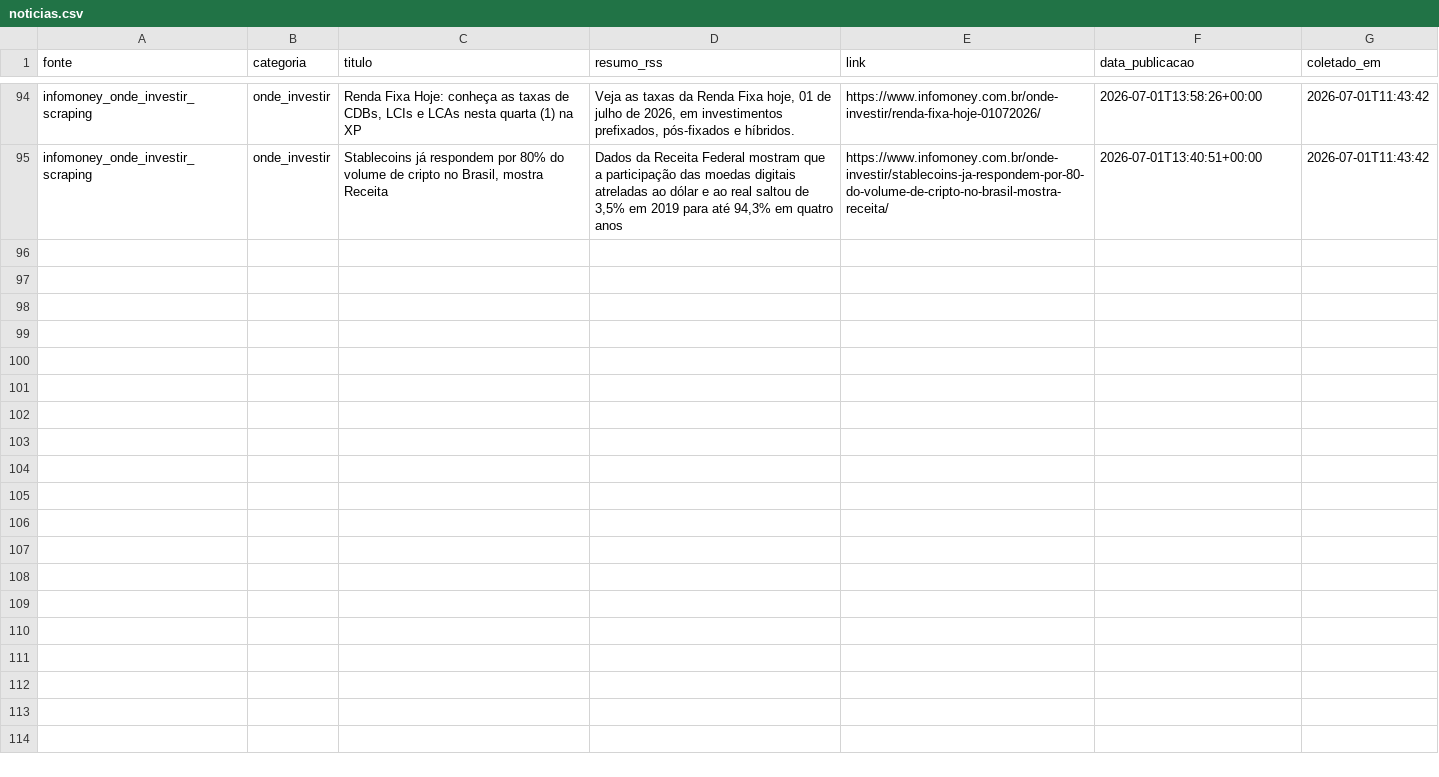
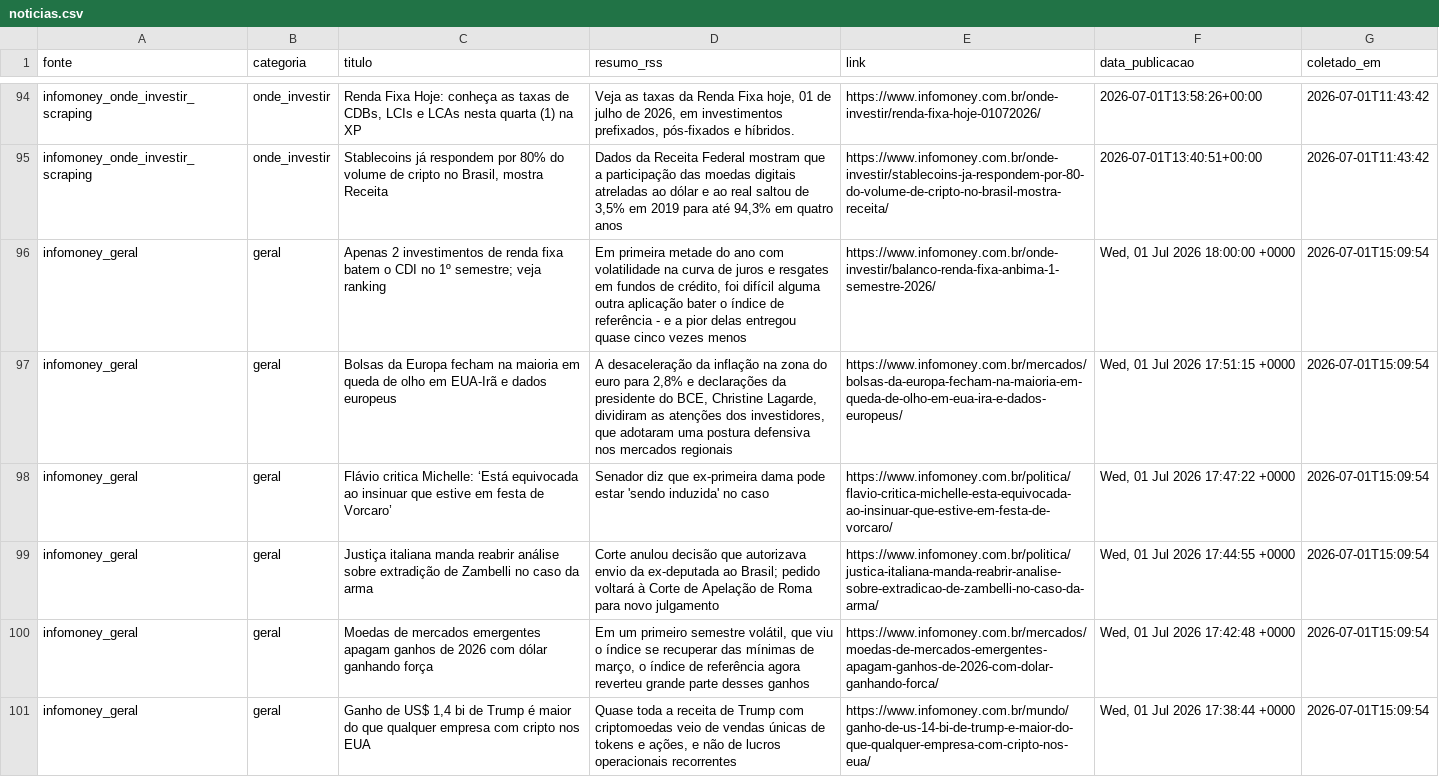
Before and after one commit to Giseleptbr/newssense, a CSV file: data/raw/noticias.csv, drawn as a sheet; only a part is shown, gaps mark what is left out; the diff covers the shown part only; the diff names each change by its address in the sheet, - before the commit and + after, or states it on an @@ line.

```diff
--- a/data/raw/noticias.csv
+++ b/data/raw/noticias.csv
+row 96: infomoney_geral | geral | Apenas 2 investimentos de renda fixa batem o CDI no 1º semestre; veja ranking | Em primeira metade do ano com volatilidade na curva de juros e resgates em fundos de crédito, foi difícil alguma outra aplicação bater o índice de referência - e a pior delas entregou quase cinco vezes menos | https://www.infomoney.com.br/onde-investir/balanco-renda-fixa-anbima-1-semestre-2026/ | Wed, 01 Jul 2026 18:00:00 +0000 | 2026-07-01T15:09:54
+row 97: infomoney_geral | geral | Bolsas da Europa fecham na maioria em queda de olho em EUA-Irã e dados europeus | A desaceleração da inflação na zona do euro para 2,8% e declarações da presidente do BCE, Christine Lagarde, dividiram as atenções dos investidores, que adotaram uma postura defensiva nos mercados regionais | https://www.infomoney.com.br/mercados/bolsas-da-europa-fecham-na-maioria-em-queda-de-olho-em-eua-ira-e-dados-europeus/ | Wed, 01 Jul 2026 17:51:15 +0000 | 2026-07-01T15:09:54
+row 98: infomoney_geral | geral | Flávio critica Michelle: ‘Está equivocada ao insinuar que estive em festa de Vorcaro’ | Senador diz que ex-primeira dama pode estar 'sendo induzida' no caso | https://www.infomoney.com.br/politica/flavio-critica-michelle-esta-equivocada-ao-insinuar-que-estive-em-festa-de-vorcaro/ | Wed, 01 Jul 2026 17:47:22 +0000 | 2026-07-01T15:09:54
+row 99: infomoney_geral | geral | Justiça italiana manda reabrir análise sobre extradição de Zambelli no caso da arma | Corte anulou decisão que autorizava envio da ex-deputada ao Brasil; pedido voltará à Corte de Apelação de Roma para novo julgamento | https://www.infomoney.com.br/politica/justica-italiana-manda-reabrir-analise-sobre-extradicao-de-zambelli-no-caso-da-arma/ | Wed, 01 Jul 2026 17:44:55 +0000 | 2026-07-01T15:09:54
+row 100: infomoney_geral | geral | Moedas de mercados emergentes apagam ganhos de 2026 com dólar ganhando força | Em um primeiro semestre volátil, que viu o índice se recuperar das mínimas de março, o índice de referência agora reverteu grande parte desses ganhos | https://www.infomoney.com.br/mercados/moedas-de-mercados-emergentes-apagam-ganhos-de-2026-com-dolar-ganhando-forca/ | Wed, 01 Jul 2026 17:42:48 +0000 | 2026-07-01T15:09:54
+row 101: infomoney_geral | geral | Ganho de US$ 1,4 bi de Trump é maior do que qualquer empresa com cripto nos EUA | Quase toda a receita de Trump com criptomoedas veio de vendas únicas de tokens e ações, e não de lucros operacionais recorrentes | https://www.infomoney.com.br/mundo/ganho-de-us-14-bi-de-trump-e-maior-do-que-qualquer-empresa-com-cripto-nos-eua/ | Wed, 01 Jul 2026 17:38:44 +0000 | 2026-07-01T15:09:54
```
Also changed, not shown: 6 added rows elsewhere in this file, data/processed/baseline_lexicon_resultado.csv, data/processed/ensemble_resultado.csv, 3 other files.
